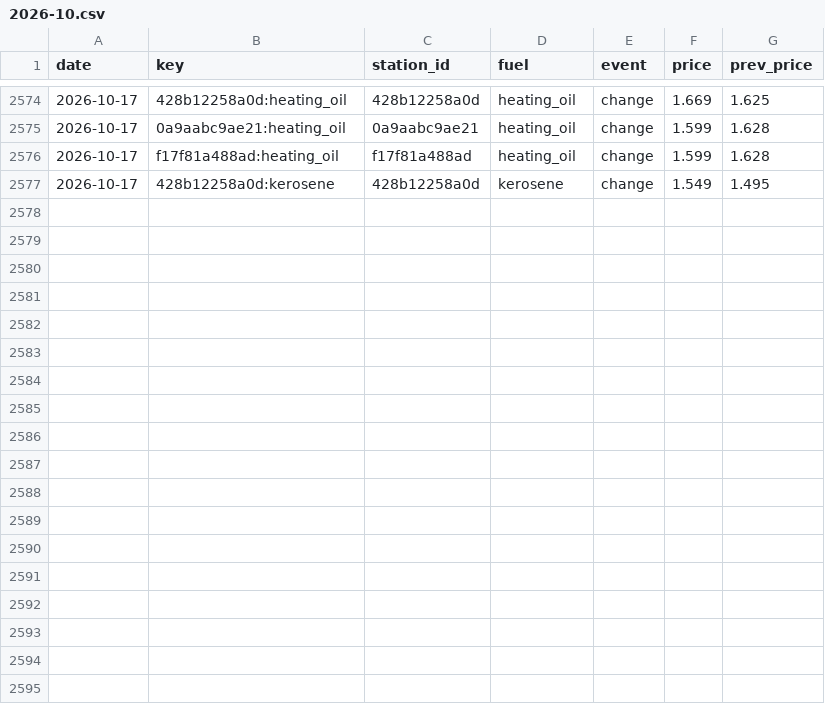
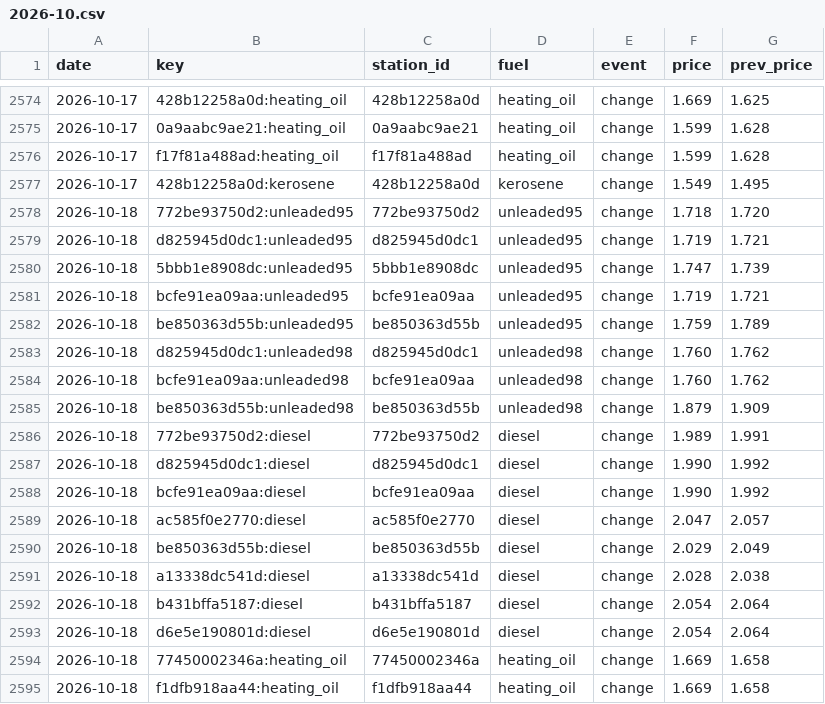
Before and after one commit to George649451/cy-grocery-index, a CSV file: data/fuel/changes/2026-10.csv, drawn as a sheet; only a part is shown, gaps mark what is left out; the diff names each change by its address in the sheet, - before the commit and + after, or states it on an @@ line.

Commit message:
fuel 2026-10-18

```diff
--- a/data/fuel/changes/2026-10.csv
+++ b/data/fuel/changes/2026-10.csv
+row 2578: 2026-10-18 | 772be93750d2:unleaded95 | 772be93750d2 | unleaded95 | change | 1.718 | 1.720
+row 2579: 2026-10-18 | d825945d0dc1:unleaded95 | d825945d0dc1 | unleaded95 | change | 1.719 | 1.721
+row 2580: 2026-10-18 | 5bbb1e8908dc:unleaded95 | 5bbb1e8908dc | unleaded95 | change | 1.747 | 1.739
+row 2581: 2026-10-18 | bcfe91ea09aa:unleaded95 | bcfe91ea09aa | unleaded95 | change | 1.719 | 1.721
+row 2582: 2026-10-18 | be850363d55b:unleaded95 | be850363d55b | unleaded95 | change | 1.759 | 1.789
+row 2583: 2026-10-18 | d825945d0dc1:unleaded98 | d825945d0dc1 | unleaded98 | change | 1.760 | 1.762
+row 2584: 2026-10-18 | bcfe91ea09aa:unleaded98 | bcfe91ea09aa | unleaded98 | change | 1.760 | 1.762
+row 2585: 2026-10-18 | be850363d55b:unleaded98 | be850363d55b | unleaded98 | change | 1.879 | 1.909
+row 2586: 2026-10-18 | 772be93750d2:diesel | 772be93750d2 | diesel | change | 1.989 | 1.991
+row 2587: 2026-10-18 | d825945d0dc1:diesel | d825945d0dc1 | diesel | change | 1.990 | 1.992
+row 2588: 2026-10-18 | bcfe91ea09aa:diesel | bcfe91ea09aa | diesel | change | 1.990 | 1.992
+row 2589: 2026-10-18 | ac585f0e2770:diesel | ac585f0e2770 | diesel | change | 2.047 | 2.057
+row 2590: 2026-10-18 | be850363d55b:diesel | be850363d55b | diesel | change | 2.029 | 2.049
+row 2591: 2026-10-18 | a13338dc541d:diesel | a13338dc541d | diesel | change | 2.028 | 2.038
+row 2592: 2026-10-18 | b431bffa5187:diesel | b431bffa5187 | diesel | change | 2.054 | 2.064
+row 2593: 2026-10-18 | d6e5e190801d:diesel | d6e5e190801d | diesel | change | 2.054 | 2.064
+row 2594: 2026-10-18 | 77450002346a:heating_oil | 77450002346a | heating_oil | change | 1.669 | 1.658
+row 2595: 2026-10-18 | f1dfb918aa44:heating_oil | f1dfb918aa44 | heating_oil | change | 1.669 | 1.658
```
Also changed, not shown: data/fuel/daily.csv, data/fuel/latest.csv, 2 other files.
